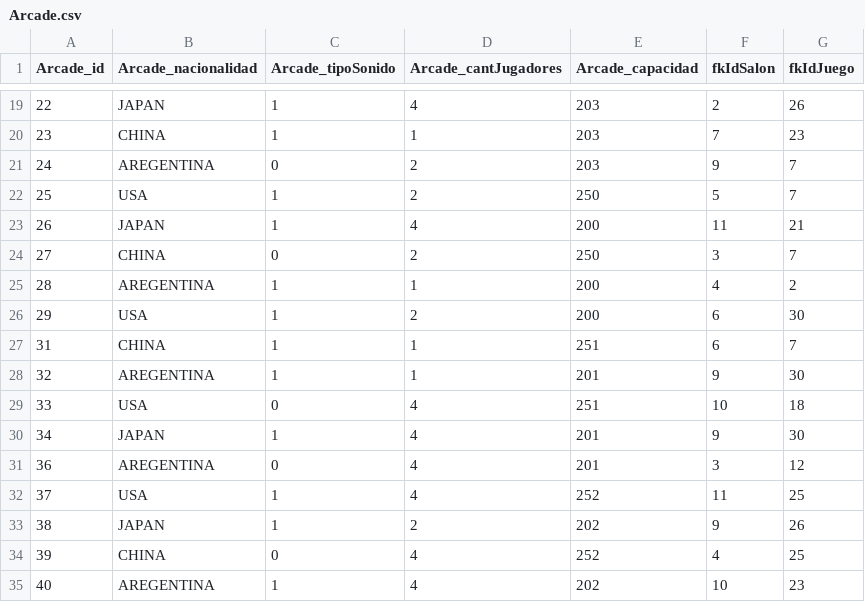
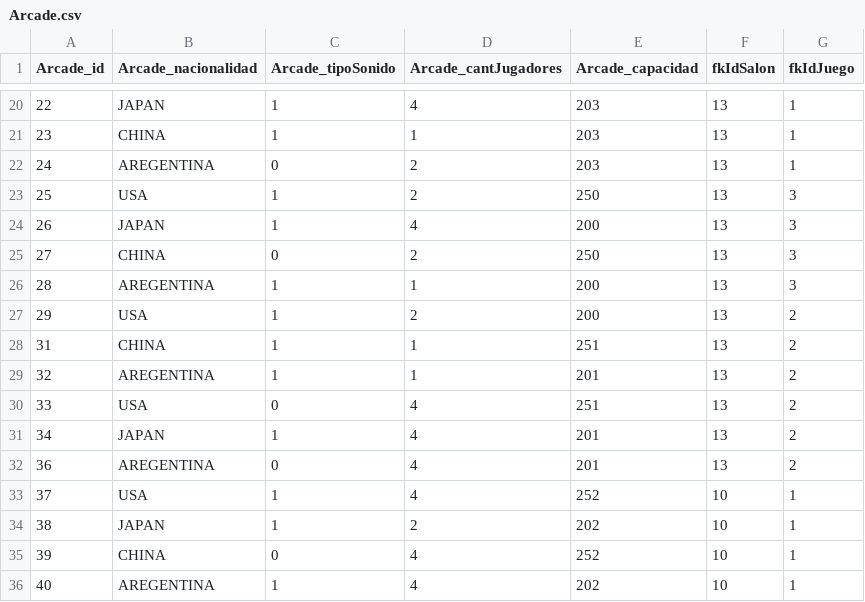
Before and after one commit to lambres/tp_laboratorio_1, a CSV file: Parcial2/Arcade.csv, drawn as a sheet; only a part is shown, gaps mark what is left out; the diff covers the shown part only.

```diff
--- a/Parcial2/Arcade.csv
+++ b/Parcial2/Arcade.csv
@@ -19,17 +20,17 @@ Arcade_id,Arcade_nacionalidad,Arcade_tipoSonido,Arcade_cantJugadores,Arcade_capa
-22,JAPAN,1,4,203,2,26
-23,CHINA,1,1,203,7,23
-24,AREGENTINA,0,2,203,9,7
-25,USA,1,2,250,5,7
-26,JAPAN,1,4,200,11,21
-27,CHINA,0,2,250,3,7
-28,AREGENTINA,1,1,200,4,2
-29,USA,1,2,200,6,30
-31,CHINA,1,1,251,6,7
-32,AREGENTINA,1,1,201,9,30
-33,USA,0,4,251,10,18
-34,JAPAN,1,4,201,9,30
-36,AREGENTINA,0,4,201,3,12
-37,USA,1,4,252,11,25
-38,JAPAN,1,2,202,9,26
-39,CHINA,0,4,252,4,25
-40,AREGENTINA,1,4,202,10,23
+22,JAPAN,1,4,203,13,1
+23,CHINA,1,1,203,13,1
+24,AREGENTINA,0,2,203,13,1
+25,USA,1,2,250,13,3
+26,JAPAN,1,4,200,13,3
+27,CHINA,0,2,250,13,3
+28,AREGENTINA,1,1,200,13,3
+29,USA,1,2,200,13,2
+31,CHINA,1,1,251,13,2
+32,AREGENTINA,1,1,201,13,2
+33,USA,0,4,251,13,2
+34,JAPAN,1,4,201,13,2
+36,AREGENTINA,0,4,201,13,2
+37,USA,1,4,252,10,1
+38,JAPAN,1,2,202,10,1
+39,CHINA,0,4,252,10,1
+40,AREGENTINA,1,4,202,10,1
```
Also changed, not shown: 1 added row, 1 removed row and 125 edited cells elsewhere in this file, Parcial2/Juego.csv, Parcial2/Salon.csv, 8 other files.
